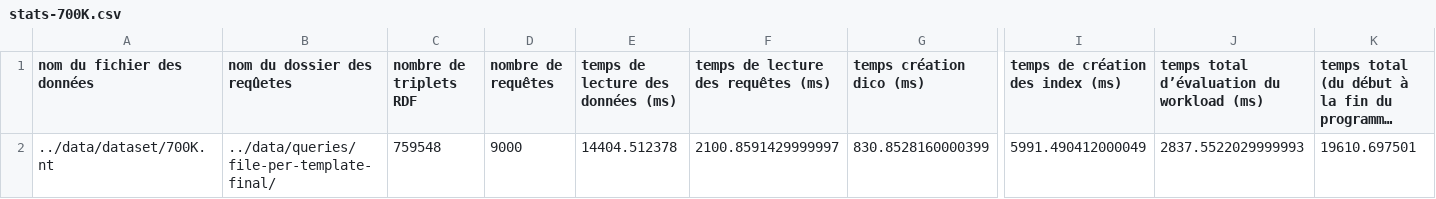
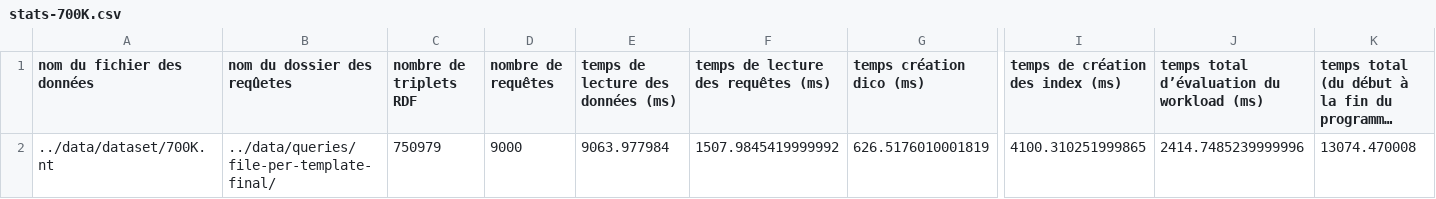
Before and after one commit to chakibreds/mtq_testing_moteur, a CSV file: output/test-performances/qengine/stats-700K.csv, drawn as a sheet; only a part is shown, gaps mark what is left out; long unchanged cells end in …; the diff names each change by its address in the sheet, - before the commit and + after, or states it on an @@ line.

```diff
--- a/output/test-performances/qengine/stats-700K.csv
+++ b/output/test-performances/qengine/stats-700K.csv
-C2 (nombre de triplets RDF): 759548
+C2 (nombre de triplets RDF): 750979
-E2: 14404.512378
+E2: 9063.977984
-F2: 2100.8591429999997
+F2: 1507.9845419999992
-G2 (temps création dico (ms)): 830.8528160000399
+G2 (temps création dico (ms)): 626.5176010001819
-I2 (temps de création des index (ms)): 5991.490412000049
+I2 (temps de création des index (ms)): 4100.310251999865
-J2: 2837.5522029999993
+J2: 2414.7485239999996
-K2: 19610.697501
+K2: 13074.470008
```
Also changed, not shown: output/stats.csv, output/test-performances/jena/stats-100K.csv, 35 other files.
